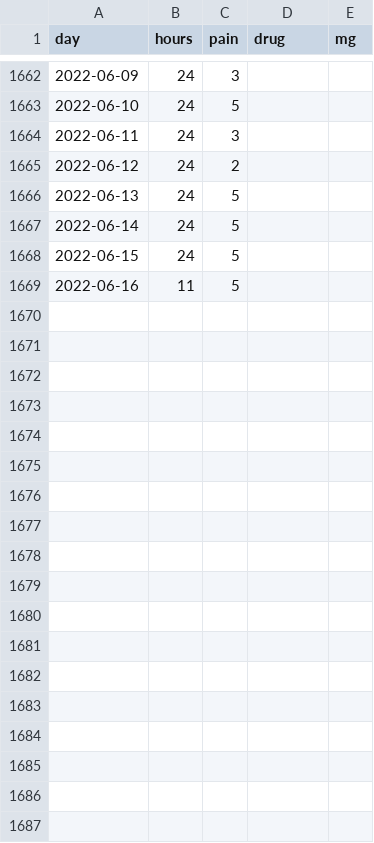
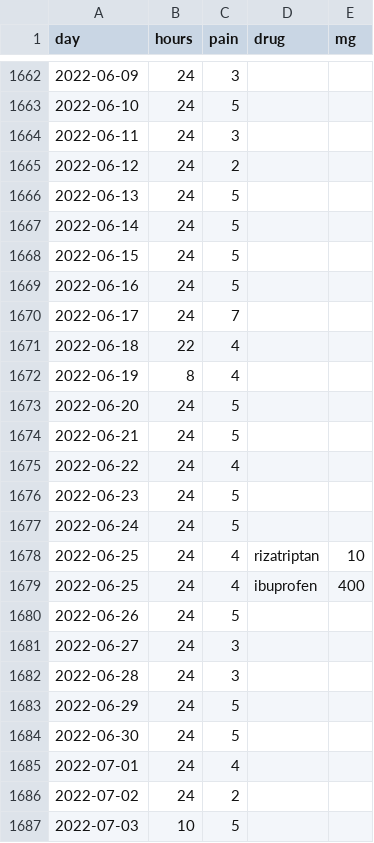
Before and after one commit to bitmask/migraine-plots, a CSV file: plots/journal.csv, drawn as a sheet; only a part is shown, gaps mark what is left out; the diff covers the shown part only.

```diff
--- a/plots/journal.csv
+++ b/plots/journal.csv
@@ -1668,2 +1668,20 @@ day	hours	pain	drug	mg
 2022-06-15	24	5		
-2022-06-16	11	5		
+2022-06-16	24	5		
+2022-06-17	24	7		
+2022-06-18	22	4		
+2022-06-19	8	4		
+2022-06-20	24	5		
+2022-06-21	24	5		
+2022-06-22	24	4		
+2022-06-23	24	5		
+2022-06-24	24	5		
+2022-06-25	24	4	rizatriptan 	10
+2022-06-25	24	4	ibuprofen 	400
+2022-06-26	24	5		
+2022-06-27	24	3		
+2022-06-28	24	3		
+2022-06-29	24	5		
+2022-06-30	24	5		
+2022-07-01	24	4		
+2022-07-02	24	2		
+2022-07-03	10	5		
```
Also changed, not shown: 31 added rows elsewhere in this file, 21 other files.
